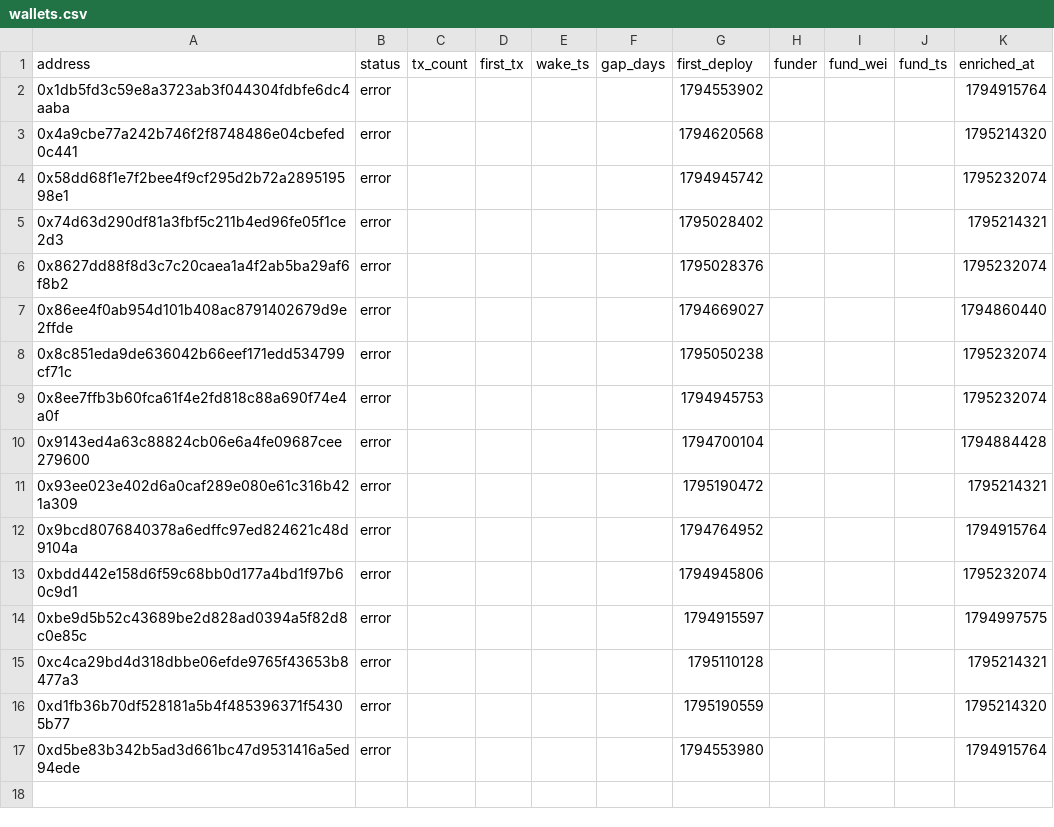
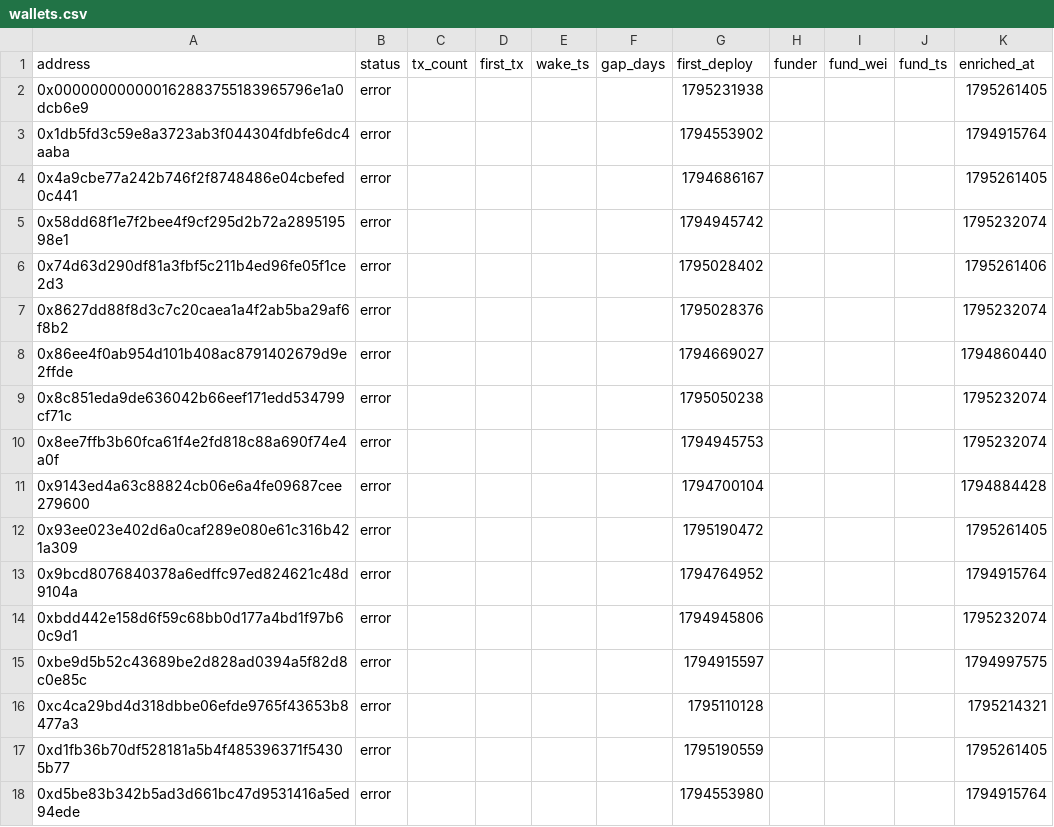
Before and after one commit to ashil13/early-hunter, a CSV file: data/wallets.csv, drawn as a sheet.

```diff
--- a/data/wallets.csv
+++ b/data/wallets.csv
@@ -1,6 +1,7 @@
 address,status,tx_count,first_tx,wake_ts,gap_days,first_deploy,funder,fund_wei,fund_ts,enriched_at
+0x000000000000162883755183965796e1a0dcb6e9,error,,,,,1795231938,,,,1795261405
 0x1db5fd3c59e8a3723ab3f044304fdbfe6dc4aaba,error,,,,,1794553902,,,,1794915764
-0x4a9cbe77a242b746f2f8748486e04cbefed0c441,error,,,,,1794620568,,,,1795214320
+0x4a9cbe77a242b746f2f8748486e04cbefed0c441,error,,,,,1794686167,,,,1795261405
 0x58dd68f1e7f2bee4f9cf295d2b72a289519598e1,error,,,,,1794945742,,,,1795232074
-0x74d63d290df81a3fbf5c211b4ed96fe05f1ce2d3,error,,,,,1795028402,,,,1795214321
+0x74d63d290df81a3fbf5c211b4ed96fe05f1ce2d3,error,,,,,1795028402,,,,1795261406
 0x8627dd88f8d3c7c20caea1a4f2ab5ba29af6f8b2,error,,,,,1795028376,,,,1795232074
@@ -10,3 +11,3 @@ address,status,tx_count,first_tx,wake_ts,gap_days,first_deploy,funder,fund_wei,f
 0x9143ed4a63c88824cb06e6a4fe09687cee279600,error,,,,,1794700104,,,,1794884428
-0x93ee023e402d6a0caf289e080e61c316b421a309,error,,,,,1795190472,,,,1795214321
+0x93ee023e402d6a0caf289e080e61c316b421a309,error,,,,,1795190472,,,,1795261405
 0x9bcd8076840378a6edffc97ed824621c48d9104a,error,,,,,1794764952,,,,1794915764
@@ -15,3 +16,3 @@ address,status,tx_count,first_tx,wake_ts,gap_days,first_deploy,funder,fund_wei,f
 0xc4ca29bd4d318dbbe06efde9765f43653b8477a3,error,,,,,1795110128,,,,1795214321
-0xd1fb36b70df528181a5b4f485396371f54305b77,error,,,,,1795190559,,,,1795214320
+0xd1fb36b70df528181a5b4f485396371f54305b77,error,,,,,1795190559,,,,1795261405
 0xd5be83b342b5ad3d661bc47d9531416a5ed94ede,error,,,,,1794553980,,,,1794915764
```
Also changed, not shown: data/deployments.csv, 2 other files.
